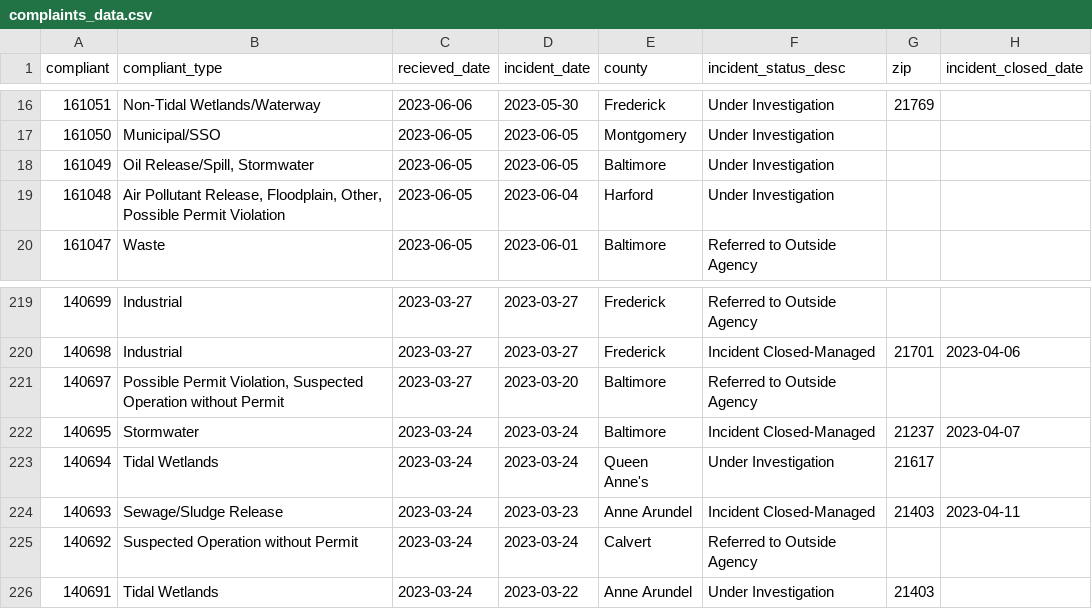
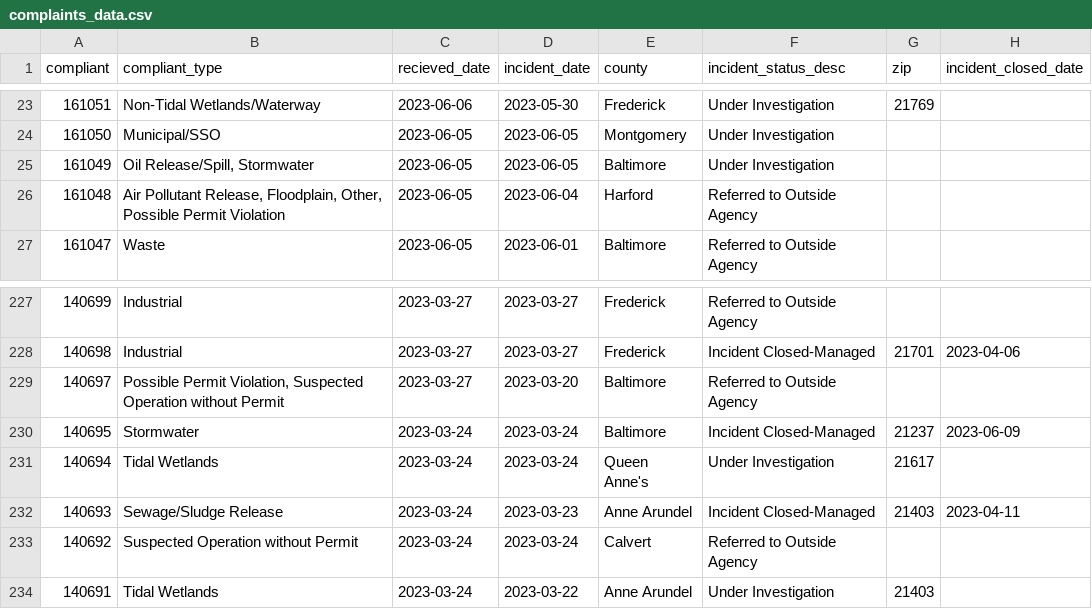
Before and after one commit to amandavhernan/enviro_complaints, a CSV file: complaints_data.csv, drawn as a sheet; only a part is shown, gaps mark what is left out; the diff covers the shown part only.

```diff
--- a/complaints_data.csv
+++ b/complaints_data.csv
@@ -18,3 +25,3 @@ compliant,compliant_type,recieved_date,incident_date,county,incident_status_desc
 161049,"Oil Release/Spill, Stormwater",2023-06-05,2023-06-05,Baltimore,Under Investigation,,
-161048,"Air Pollutant Release, Floodplain, Other, Possible Permit Violation",2023-06-05,2023-06-04,Harford,Under Investigation,,
+161048,"Air Pollutant Release, Floodplain, Other, Possible Permit Violation",2023-06-05,2023-06-04,Harford,Referred to Outside Agency,,
 161047,Waste,2023-06-05,2023-06-01,Baltimore,Referred to Outside Agency,,
@@ -221,3 +229,3 @@ compliant,compliant_type,recieved_date,incident_date,county,incident_status_desc
 140697,"Possible Permit Violation, Suspected Operation without Permit",2023-03-27,2023-03-20,Baltimore,Referred to Outside Agency,,
-140695,Stormwater,2023-03-24,2023-03-24,Baltimore,Incident Closed-Managed,21237,2023-04-07
+140695,Stormwater,2023-03-24,2023-03-24,Baltimore,Incident Closed-Managed,21237,2023-06-09
 140694,Tidal Wetlands,2023-03-24,2023-03-24,Queen Anne's,Under Investigation,21617,
```
Also changed, not shown: 8 added rows, 8 removed rows and 2 edited cells elsewhere in this file, 1 other file.
